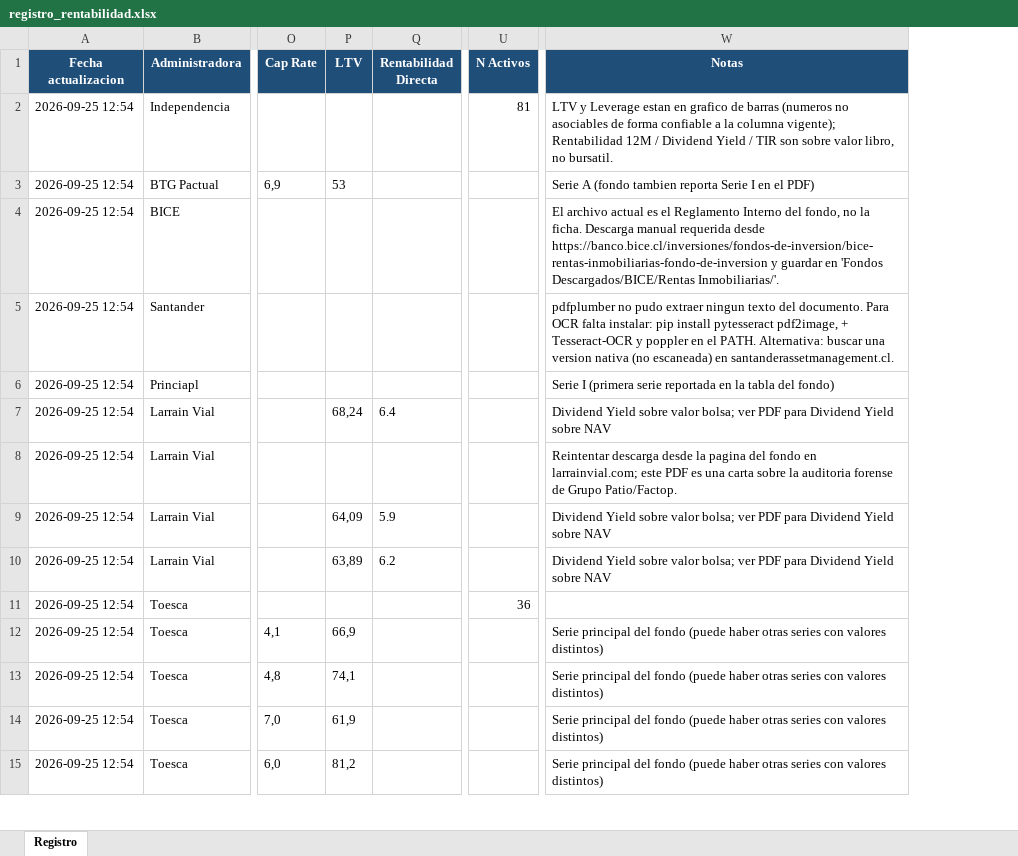
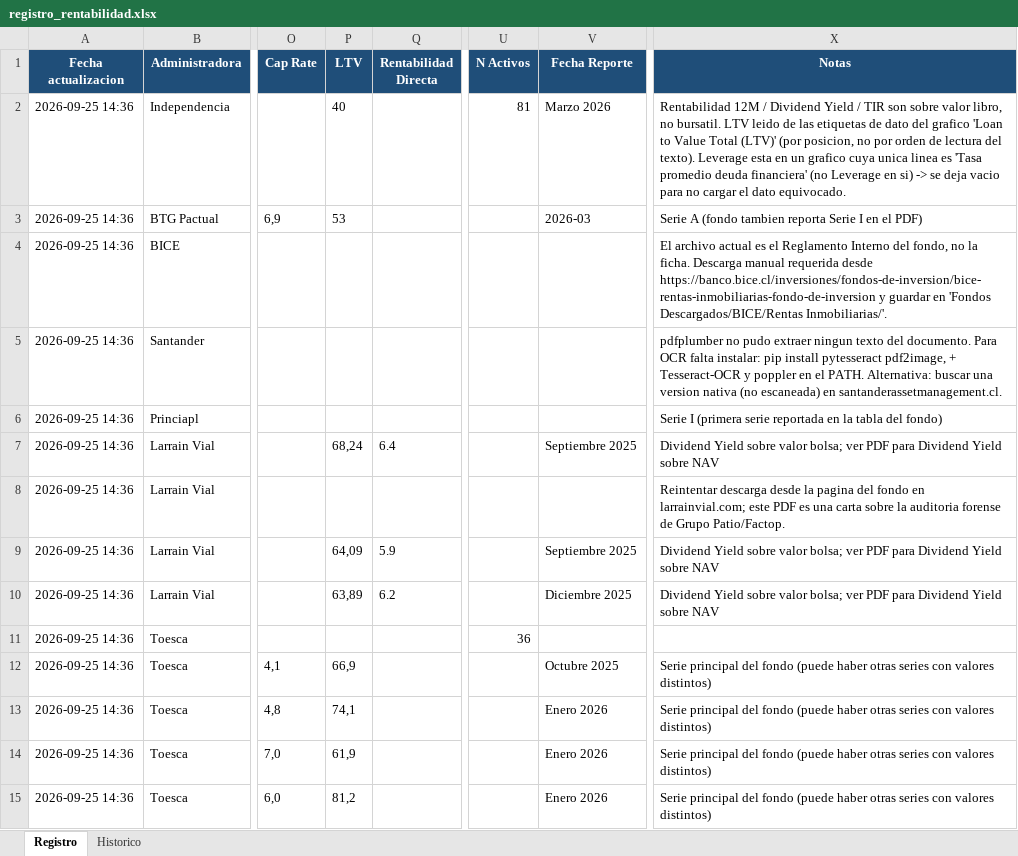
Before and after one commit to situinmobiliaria/fondos-inmobiliarios, an Excel workbook: registro_rentabilidad.xlsx, sheet Registro, drawn as a sheet; only a part is shown, gaps mark what is left out; values as stored, in another font and other column widths than the file's, no borders; addresses are those after the commit; the diff covers the shown part only; the diff names each change by its address in the sheet, - before the commit and + after, or states it on an @@ line.

Commit message:
Ronda 2, paso 3-7: agentes Ameris/Asset, extraccion desde graficos, metadatos, historico y dashboard mas completo
- Ameris y Asset: descargar() con la navegacion dinamica descrita en las
  capturas (categoria -> fondo -> Documentos del Fondo). No se pudo probar
  contra el sitio real (sin internet en el entorno de desarrollo).
- agentes/base.py: leer_ultimo_valor_grafico() -- lee valores de graficos
  cuyas etiquetas de dato son texto real en el PDF, separandolas de las
  etiquetas del eje por posicion (x0/top) en vez de orden de lectura.
  Aplicado a Independencia (LTV, validado a mano contra el PDF); NO aplicado
  a Leverage del mismo fondo ni a los graficos de Zurich/Security porque se
  confirmo que llevaria a un valor con la semantica equivocada.
- Credicorp / Frontal Trust: se buscan menciones sueltas de rentabilidad en
  el texto libre; las que son "objetivo/esperada" (no realizada) quedan en
  Notas, nunca en una columna numerica, para no mezclar target con resultado.
- master.py: hoja "Historico" (una fila por fondo y fecha de reporte, sin
  pisar corridas anteriores) + regenera el dashboard automaticamente al final.
- build_dashboard.py: selector de periodo para el ranking, indicador de
  factsheet desactualizado (+3 meses), mini-grafico de evolucion en la ficha
  de cada fondo (usa Historico).

```diff
--- a/registro_rentabilidad.xlsx (sheet Registro)
+++ b/registro_rentabilidad.xlsx (sheet Registro)
+sheet tab: Historico
+column V (Fecha Reporte), rows 2-15: Marzo 2026 | 2026-03 |  |  |  | Septiembre 2025 |  | Septiembre 2025 | Diciembre 2025 |  | Octubre 2025 | Enero 2026 | Enero 2026 | Enero 2026
-A2:A15 (Fecha actualizacion): 2026-09-25 12:54
+A2:A15 (Fecha actualizacion): 2026-09-25 14:36
-P2 (LTV): (empty)
+P2 (LTV): 40
-X2 (Notas): LTV y Leverage estan en grafico de barras (numeros no asociables de forma confiable a la columna vigente); Rentabilidad 12M / Dividend Yield / TIR son sobre valor libro, no bursatil.
+X2 (Notas): Rentabilidad 12M / Dividend Yield / TIR son sobre valor libro, no bursatil. LTV leido de las etiquetas de dato del grafico 'Loan to Value Total (LTV)' (por posicion, no por orden de lectura del texto). Leverage esta en un grafico cuya unica linea es 'Tasa promedio deuda financiera' (no Leverage en si) -> se deja vacio para no cargar el dato equivocado.
```
Also changed, not shown: 7 added rows, 7 removed rows and 46 edited cells elsewhere in this sheet, diagnostico_fondos.xlsx, 14 other files.
